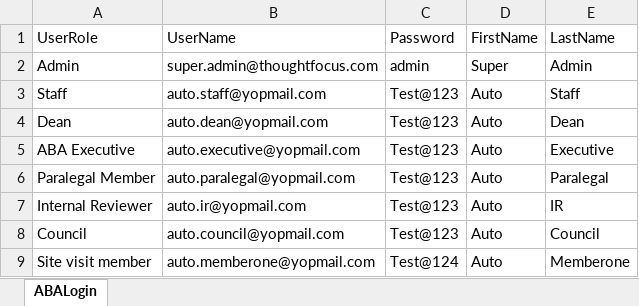
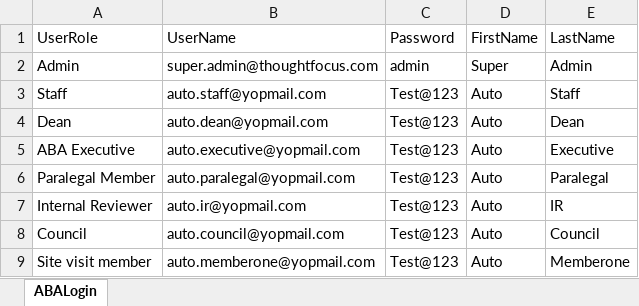
Before and after one commit to prashum2000/SelNG, an Excel workbook: src/main/resources/ABALoginCred.xlsx, sheet ABALogin, drawn as a sheet; values as stored, in another font and other column widths than the file's, no borders; the diff names each change by its address in the sheet, - before the commit and + after, or states it on an @@ line.

```diff
--- a/src/main/resources/ABALoginCred.xlsx (sheet ABALogin)
+++ b/src/main/resources/ABALoginCred.xlsx (sheet ABALogin)
-C9 (Password): Test@124
+C9 (Password): Test@123
```
Also changed, not shown: 8 other files.
